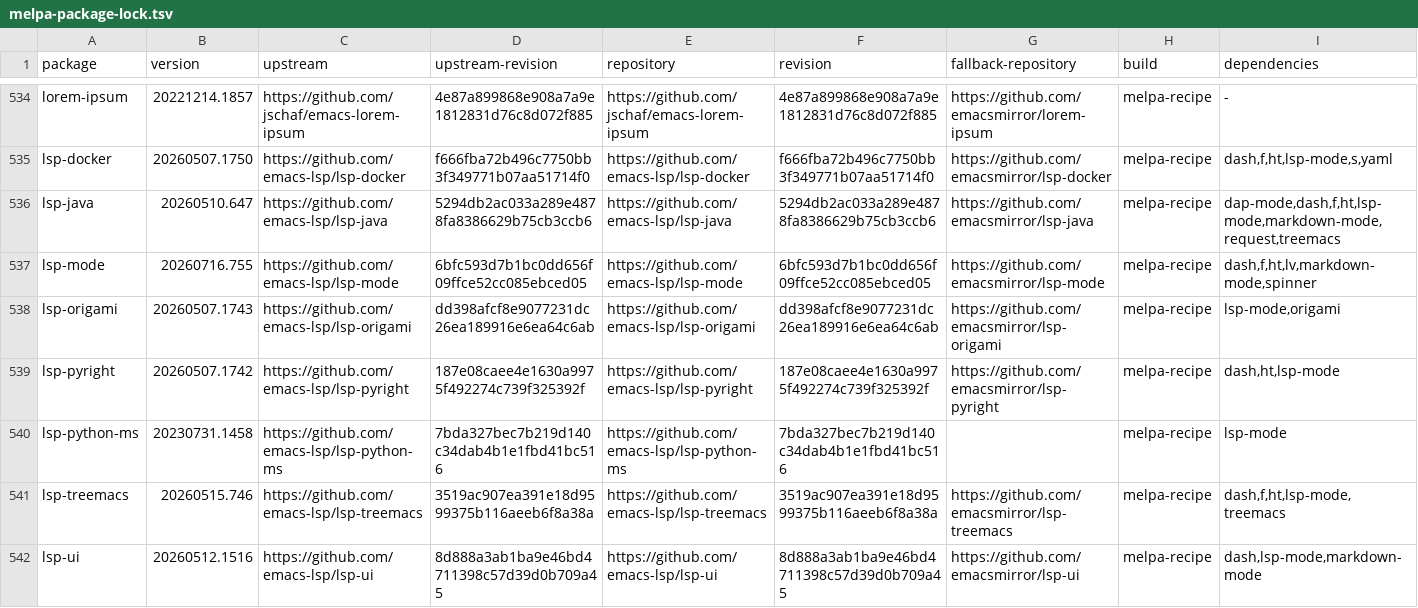
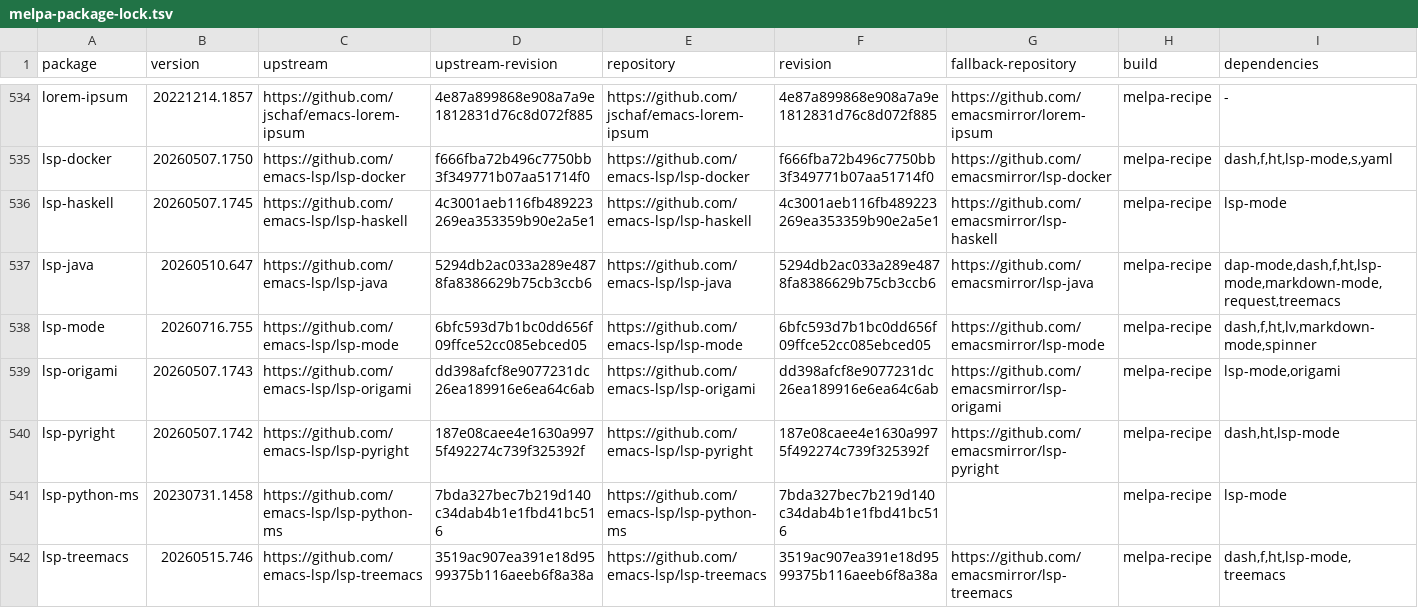
Before and after one commit to ArthurHeymans/neomacs, a TSV file: neomacs-melpa-test-support/melpa-package-lock.tsv, drawn as a sheet; only a part is shown, gaps mark what is left out; the shorter side is filled out with more unchanged rows; the diff names each change by its address in the sheet, - before the commit and + after, or states it on an @@ line.

Commit message:
test(melpa): cover lsp-haskell
Pin MELPA 20260507.1745 from upstream 4c3001aeb116fb489223269ea353359b90e2a5e1
(https://github.com/emacs-lsp/lsp-haskell; the commit verified present in
emacsmirror/lsp-haskell history).  Depends on lsp-mode 20260716.755, prepared
through `with_melpa_dependency' (which installs lsp-mode plus its
dash/f/ht/lv/markdown-mode/s/spinner closure); both versions are pinned in
the source state.  The suite verifies the installed payload by upstream tree
hash (75a53a7cef5d1e9d57bcc5369744784777c9ad87) plus per-file sha256 of the
package-built sources.

Four public workflows drive the documented entry route (`require
'lsp-haskell`, which registers the client and language-id entries with
lsp-mode at load).  A live language server never runs in batch, so the
whole client-side surface is pinned instead:

1. loading_registers_the_haskell_client_and_language_ids -- the
   `lsp-haskell' client in `lsp-clients' with its server id, six major
   modes, "haskell" language id, synchronized sections, the
   completion-in-comments default, and the action-filter hookup; the five
   `lsp-language-id-configuration' entries; and the 80 lsp-haskell-*
   customization variables.
2. the_configuration_surface_carries_the_documented_defaults -- 23
   representative options with their standard values and custom types
   (ormolu formatting default, 40 completions, singleComponent session
   loading, the server path/args/log-file, the wrapper-function choice,
   and the plugin toggles).
3. the_server_command_assembly_runs_the_wrapper_and_arguments -- the pure
   `lsp-haskell--server-command' assembly for the default identity wrapper
   and for the nix-shell wrapper from the docstring.
4. the_action_filter_fixes_false_to_null_for_the_pinned_arguments -- the
   in-place `nil' -> `:json-false' rewrite for the pinned
   :restrictToOriginatingFile/:withSig argument keys, leaving unpinned
   nil values and absent keys untouched.

Verification: GNU Emacs UPDATE_EXPECT pass (serial, scoped to this suite)
wrote all four snapshots; the clean dual-editor run reproduces them
exactly.  GNU and Neomacs agree on every case.  No divergences to file.
The locked-source contract count moves to 756; roadmap rank 442 (199039
downloads) is now covered.

```diff
--- a/neomacs-melpa-test-support/melpa-package-lock.tsv
+++ b/neomacs-melpa-test-support/melpa-package-lock.tsv
+row 536: lsp-haskell | 20260507.1745 | https://github.com/emacs-lsp/lsp-haskell | 4c3001aeb116fb489223269ea353359b90e2a5e1 | https://github.com/emacs-lsp/lsp-haskell | 4c3001aeb116fb489223269ea353359b90e2a5e1 | https://github.com/emacsmirror/lsp-haskell | melpa-recipe | lsp-mode
```
Also changed, not shown: neomacs-melpa-tests/melpa-top500-roadmap.tsv, 5 other files.
